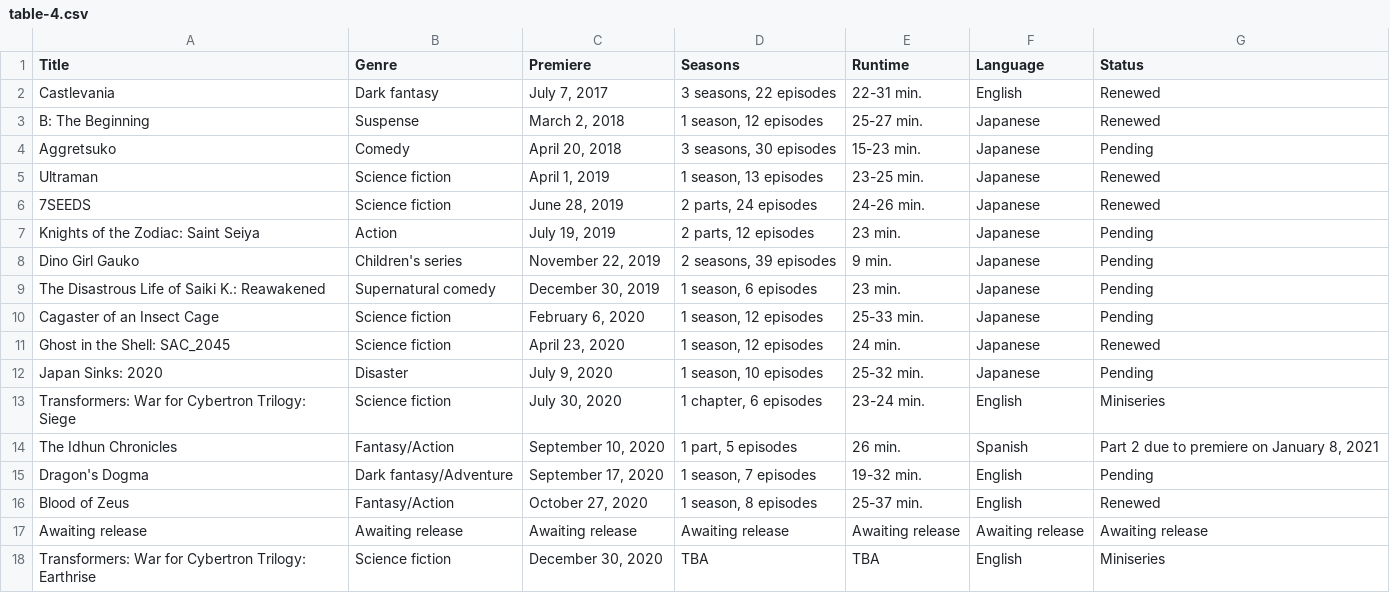
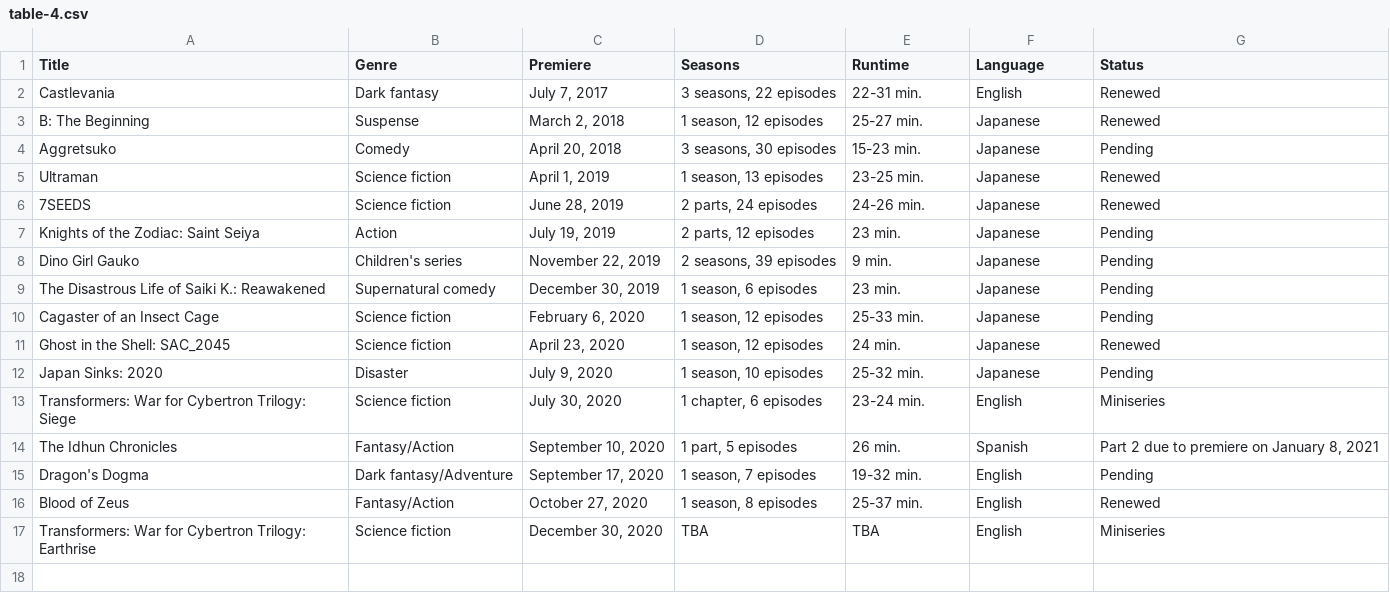
Before and after one commit to Fynn-Mehrens/original-content-eda, a CSV file: datasets/netflix/table-4.csv, drawn as a sheet.

Commit message:
Update table-4.csv

```diff
--- a/datasets/netflix/table-4.csv
+++ b/datasets/netflix/table-4.csv
@@ -16,3 +16,2 @@ Dragon's Dogma,Dark fantasy/Adventure,"September 17, 2020","1 season, 7 episodes
 Blood of Zeus,Fantasy/Action,"October 27, 2020","1 season, 8 episodes",25-37 min.,English,Renewed
-Awaiting release,Awaiting release,Awaiting release,Awaiting release,Awaiting release,Awaiting release,Awaiting release
 Transformers: War for Cybertron Trilogy: Earthrise,Science fiction,"December 30, 2020",TBA,TBA,English,Miniseries
```
